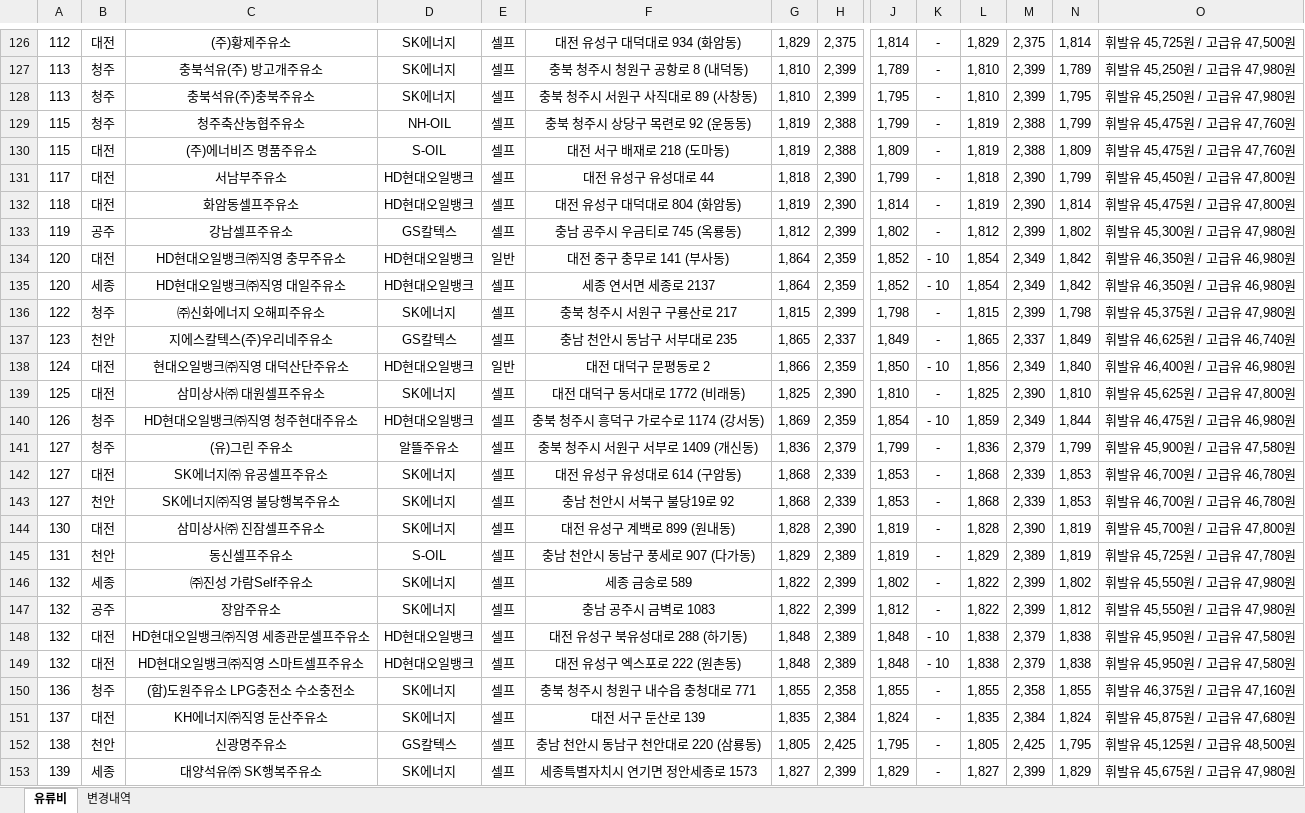
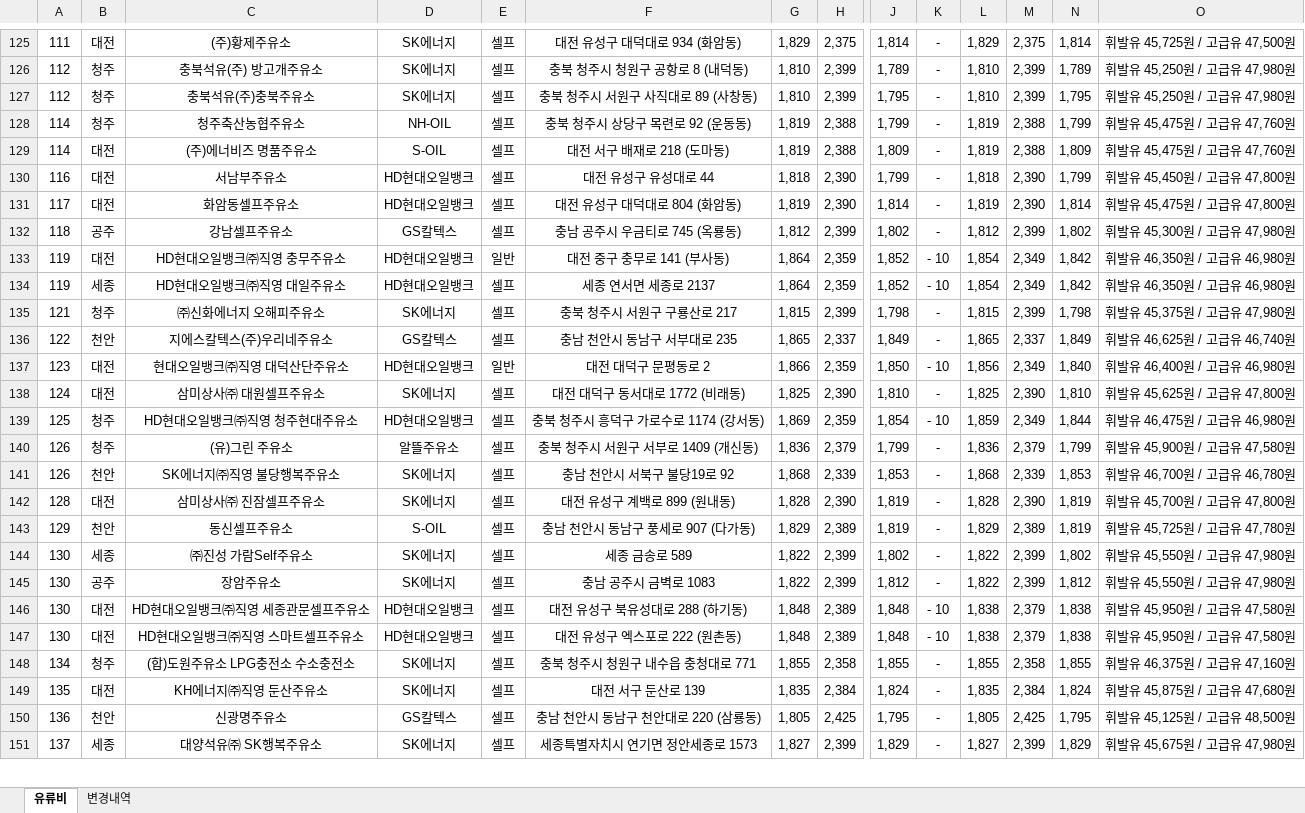
Before and after one commit to krwizxp/fcupdater, an Excel workbook: fuel_cost_chungcheong.xlsx, sheet 유류비, drawn as a sheet; only a part is shown, gaps mark what is left out; values as stored, in another font and other column widths than the file's, no borders; removed rows and columns are numbered as before the commit, all else as after; rows hold the shown columns only; the diff covers the shown part only; the diff names each change by its address in the sheet, - before the commit and + after, or states it on an @@ line.

```diff
--- a/fuel_cost_chungcheong.xlsx (sheet 유류비)
+++ b/fuel_cost_chungcheong.xlsx (sheet 유류비)
-A125: 112
+A125: 111
-A126:A127: 113
+A126:A127: 112
-A128:A129: 115
+A128:A129: 114
-A130: 117
+A130: 116
-A131: 118
+A131: 117
-A132: 119
+A132: 118
-A133:A134: 120
+A133:A134: 119
-A135: 122
+A135: 121
-A136: 123
+A136: 122
-A137: 124
+A137: 123
-A138: 125
+A138: 124
-A139: 126
+A139: 125
-A140: 127
+A140: 126
-row 142: 127 | 대전 | SK에너지㈜ 유공셀프주유소 | SK에너지 | 셀프 | 대전 유성구 유성대로 614 (구암동) | 1,868 | 2,339 | 1,853 | - | 1,868 | 2,339 | 1,853 | 휘발유 46,700원 / 고급유 46,780원
-A141: 127
+A141: 126
-A142: 130
+A142: 128
-A143: 131
+A143: 129
-A144:A147: 132
+A144:A147: 130
-A148: 136
+A148: 134
-A149: 137
+A149: 135
-A150: 138
+A150: 136
-A151: 139
+A151: 137
```
Also changed, not shown: 8 added rows, 9 removed rows and 78 edited cells elsewhere in this sheet, sheet 변경내역, formulas that keep their value, 6 other files.
